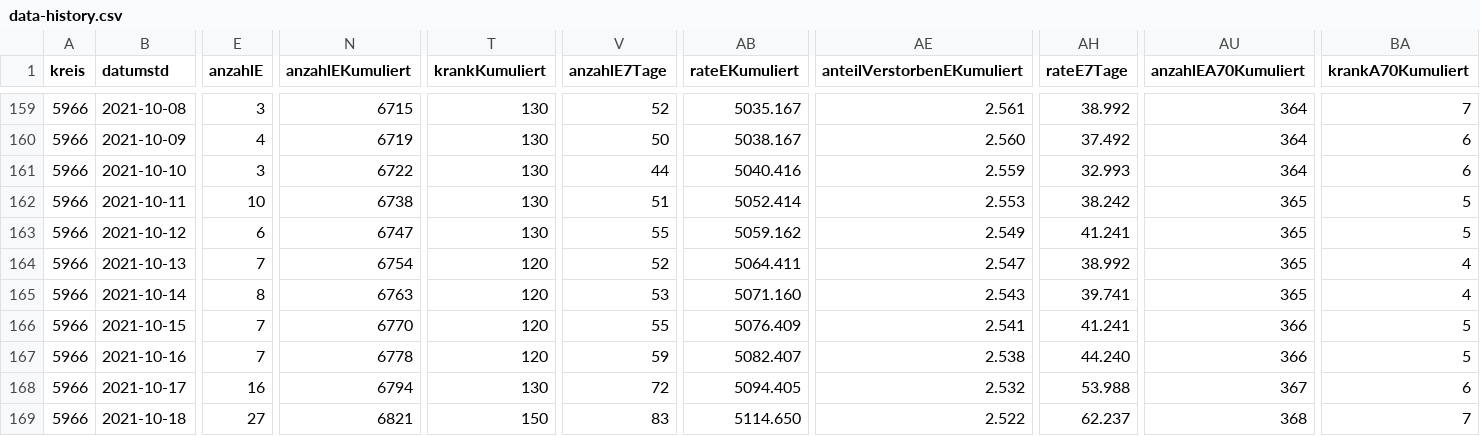
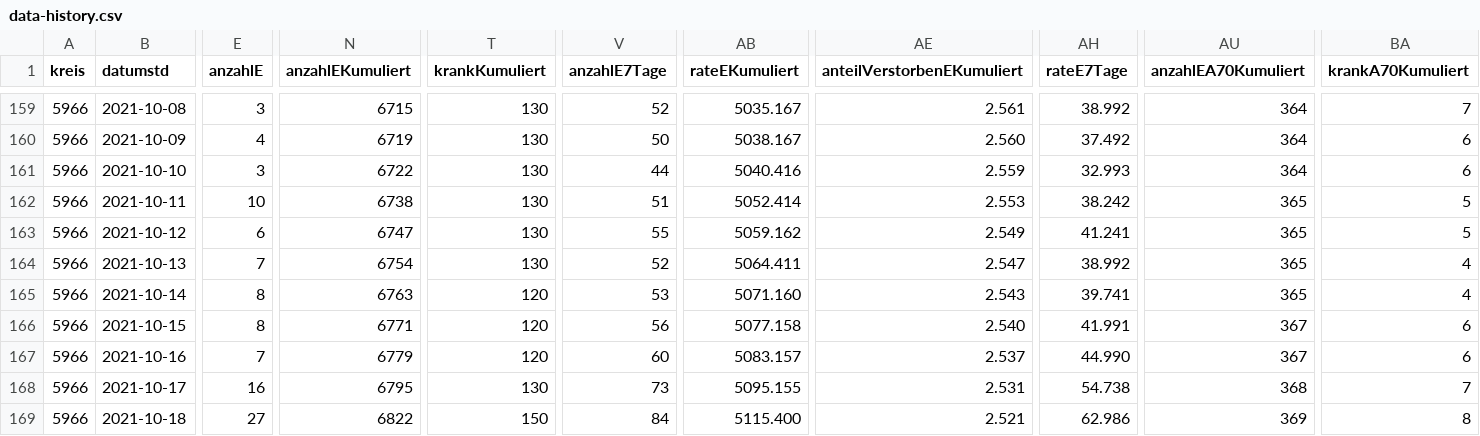
Before and after one commit to solygen/flat-covid19-olpe, a CSV file: data-history.csv, drawn as a sheet; only a part is shown, gaps mark what is left out; the diff covers the shown part only; the diff names each change by its address in the sheet, - before the commit and + after, or states it on an @@ line.

Commit message:
Flat: latest data (2021-10-26T05:06:45.908Z) {   "date": "2021-10-26T05:06:45.908Z",   "files": [     {       "name": "data-history.csv",       "deltaBytes": 545,       "source": "https://www.lzg.nrw.de/covid19/daten/covid19_5966.csv"     },     {       "name": "data-postprocessed.csv",       "deltaBytes": 24,       "source": "https://www.lzg.nrw.de/covid19/daten/covid19_5966.csv"     },     {       "name": "data.csv",       "deltaBytes": 8,       "source": "https://www.lzg.nrw.de/covid19/daten/covid19_5966.csv"     }   ] }

```diff
--- a/data-history.csv
+++ b/data-history.csv
-T164 (krankKumuliert): 120
+T164 (krankKumuliert): 130
-E166 (anzahlE): 7
+E166 (anzahlE): 8
-N166 (anzahlEKumuliert): 6770
+N166 (anzahlEKumuliert): 6771
-V166 (anzahlE7Tage): 55
+V166 (anzahlE7Tage): 56
-AB166 (rateEKumuliert): 5076.409
+AB166 (rateEKumuliert): 5077.158
-AE166 (anteilVerstorbenEKumuliert): 2.541
+AE166 (anteilVerstorbenEKumuliert): 2.540
-AH166 (rateE7Tage): 41.241
+AH166 (rateE7Tage): 41.991
-AU166:AU167 (anzahlEA70Kumuliert): 366
+AU166:AU167 (anzahlEA70Kumuliert): 367
-BA166:BA167 (krankA70Kumuliert): 5
+BA166:BA167 (krankA70Kumuliert): 6
-N167 (anzahlEKumuliert): 6778
+N167 (anzahlEKumuliert): 6779
-V167 (anzahlE7Tage): 59
+V167 (anzahlE7Tage): 60
-AB167 (rateEKumuliert): 5082.407
+AB167 (rateEKumuliert): 5083.157
-AE167 (anteilVerstorbenEKumuliert): 2.538
+AE167 (anteilVerstorbenEKumuliert): 2.537
-AH167 (rateE7Tage): 44.240
+AH167 (rateE7Tage): 44.990
-N168 (anzahlEKumuliert): 6794
+N168 (anzahlEKumuliert): 6795
-V168 (anzahlE7Tage): 72
+V168 (anzahlE7Tage): 73
-AB168 (rateEKumuliert): 5094.405
+AB168 (rateEKumuliert): 5095.155
-AE168 (anteilVerstorbenEKumuliert): 2.532
+AE168 (anteilVerstorbenEKumuliert): 2.531
-AH168 (rateE7Tage): 53.988
+AH168 (rateE7Tage): 54.738
-AU168 (anzahlEA70Kumuliert): 367
+AU168 (anzahlEA70Kumuliert): 368
-BA168 (krankA70Kumuliert): 6
+BA168 (krankA70Kumuliert): 7
-N169 (anzahlEKumuliert): 6821
+N169 (anzahlEKumuliert): 6822
-V169 (anzahlE7Tage): 83
+V169 (anzahlE7Tage): 84
-AB169 (rateEKumuliert): 5114.650
+AB169 (rateEKumuliert): 5115.400
-AE169 (anteilVerstorbenEKumuliert): 2.522
+AE169 (anteilVerstorbenEKumuliert): 2.521
-AH169 (rateE7Tage): 62.237
+AH169 (rateE7Tage): 62.986
-AU169 (anzahlEA70Kumuliert): 368
+AU169 (anzahlEA70Kumuliert): 369
-BA169 (krankA70Kumuliert): 7
+BA169 (krankA70Kumuliert): 8
```
Also changed, not shown: 1 added row and 62 edited cells elsewhere in this file, data-postprocessed.csv, data.csv.
